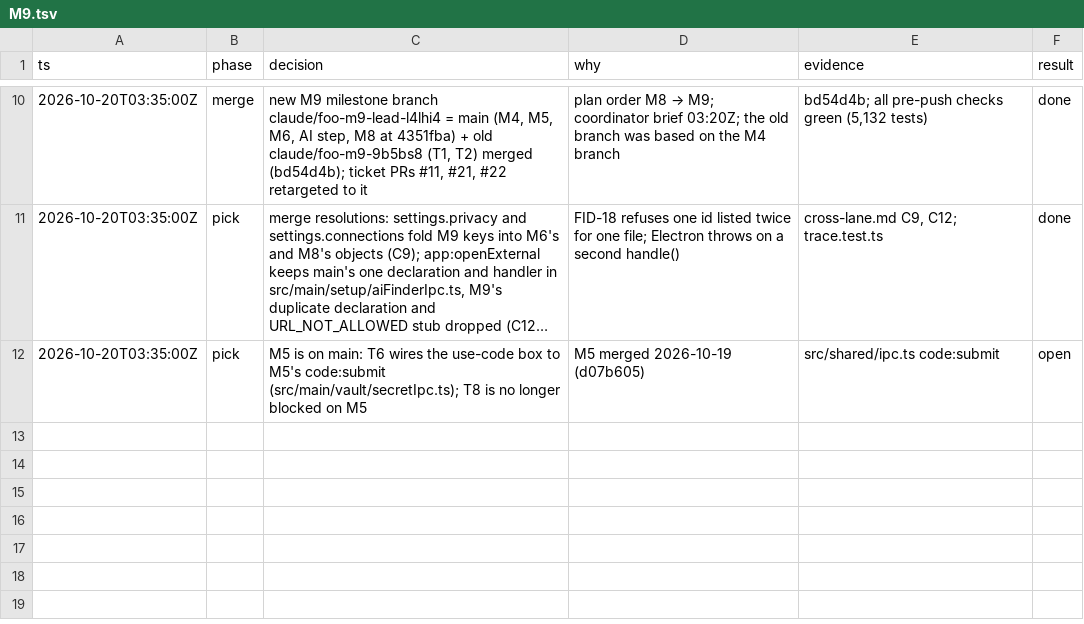
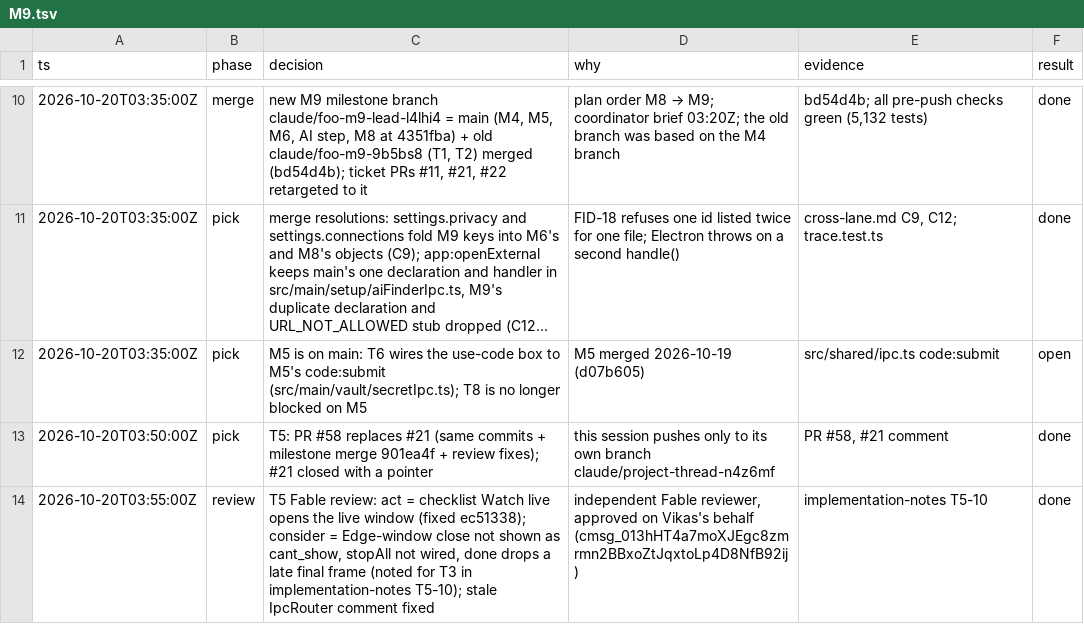
Before and after one commit to vikas53953/foo-agent, a TSV file: docs/decisions/M9.tsv, drawn as a sheet; only a part is shown, gaps mark what is left out; long unchanged cells end in ….

```diff
--- a/docs/decisions/M9.tsv
+++ b/docs/decisions/M9.tsv
@@ -12 +12,3 @@ ts	phase	decision	why	evidence	result
 2026-10-20T03:35:00Z	pick	M5 is on main: T6 wires the use-code box to M5's code:submit (src/main/vault/secretIpc.ts); T8 is no longer blocked on M5	M5 merged 2026-10-19 (d07b605)	src/shared/ipc.ts code:submit	open
+2026-10-20T03:50:00Z	pick	T5: PR #58 replaces #21 (same commits + milestone merge 901ea4f + review fixes); #21 closed with a pointer	this session pushes only to its own branch claude/project-thread-n4z6mf	PR #58, #21 comment	done
+2026-10-20T03:55:00Z	review	T5 Fable review: act = checklist Watch live opens the live window (fixed ec51338); consider = Edge-window close not shown as cant_show, stopAll not wired, done drops a late final frame (noted for T3 in implementation-notes T5-10); stale IpcRouter comment fixed	independent Fable reviewer, approved on Vikas's behalf (cmsg_013hHT4a7moXJEgc8zmrmn2BBxoZtJqxtoLp4D8NfB92ij)	implementation-notes T5-10	done
```
